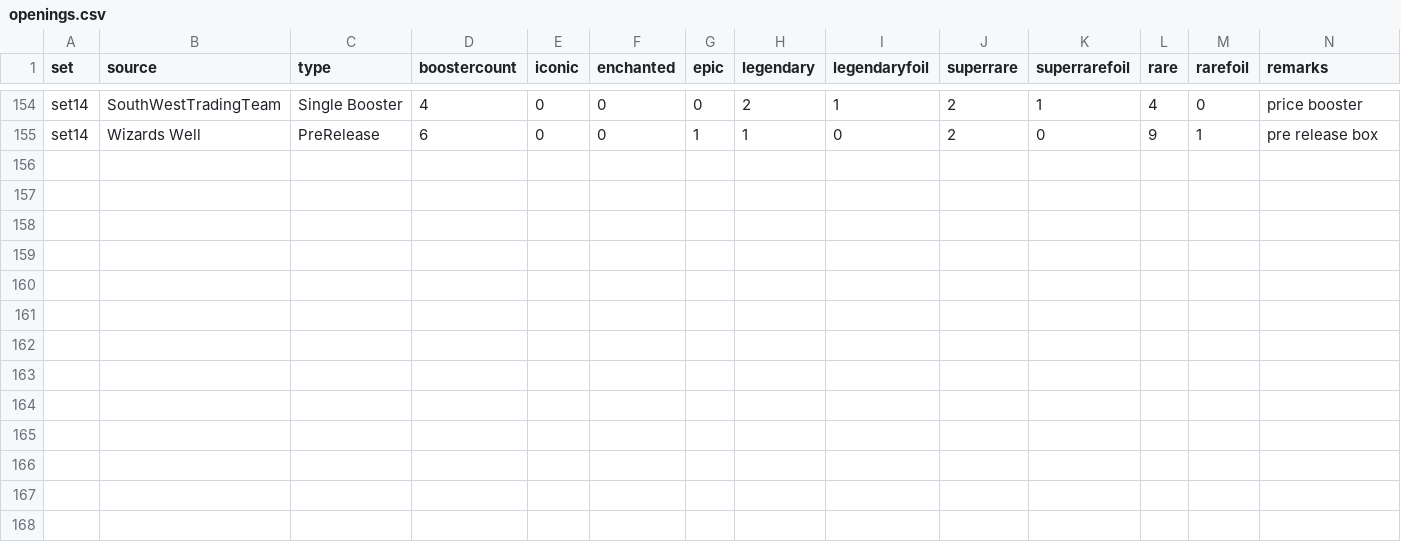
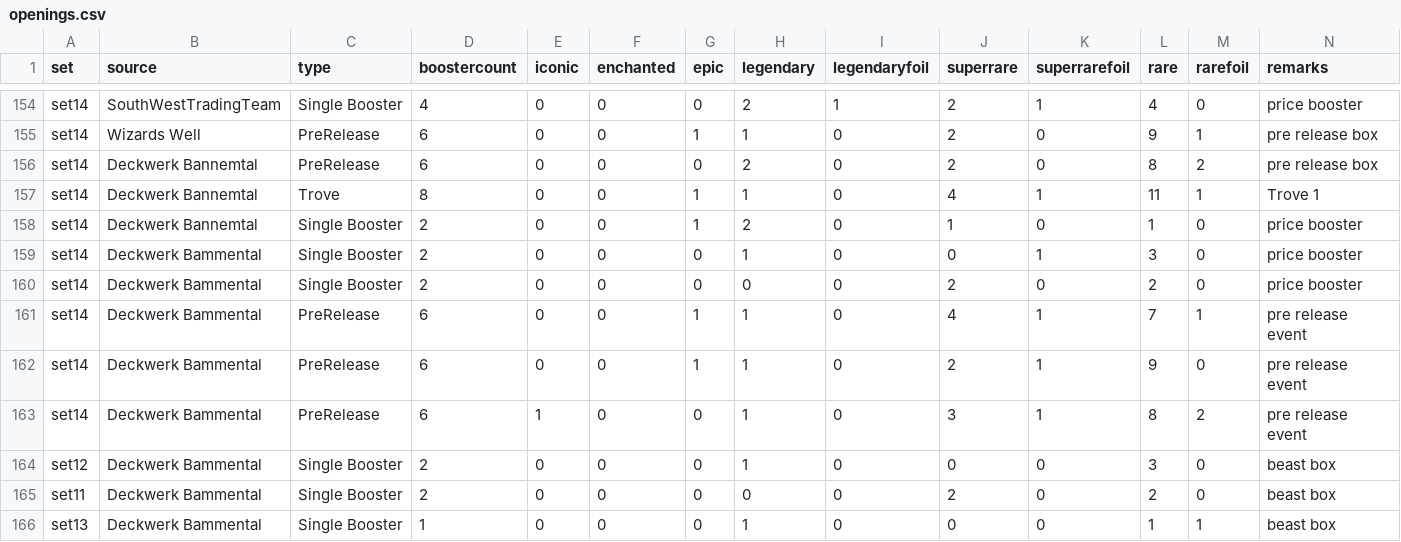
Before and after one commit to shinobi64/lorcana, a CSV file: openings/openings.csv, drawn as a sheet; only a part is shown, gaps mark what is left out.

Commit message:
data: more set 14 openings

```diff
--- a/openings/openings.csv
+++ b/openings/openings.csv
@@ -155 +155,12 @@ set14,SouthWestTradingTeam,Single Booster,4,0,0,0,2,1,2,1,4,0,price booster
 set14,Wizards Well,PreRelease,6,0,0,1,1,0,2,0,9,1,pre release box
+set14,Deckwerk Bannemtal,PreRelease,6,0,0,0,2,0,2,0,8,2,pre release box
+set14,Deckwerk Bannemtal,Trove,8,0,0,1,1,0,4,1,11,1,Trove 1
+set14,Deckwerk Bannemtal,Single Booster,2,0,0,1,2,0,1,0,1,0,price booster
+set14,Deckwerk Bammental,Single Booster,2,0,0,0,1,0,0,1,3,0,price booster
+set14,Deckwerk Bammental,Single Booster,2,0,0,0,0,0,2,0,2,0,price booster
+set14,Deckwerk Bammental,PreRelease,6,0,0,1,1,0,4,1,7,1,pre release event
+set14,Deckwerk Bammental,PreRelease,6,0,0,1,1,0,2,1,9,0,pre release event
+set14,Deckwerk Bammental,PreRelease,6,1,0,0,1,0,3,1,8,2,pre release event
+set12,Deckwerk Bammental,Single Booster,2,0,0,0,1,0,0,0,3,0,beast box
+set11,Deckwerk Bammental,Single Booster,2,0,0,0,0,0,2,0,2,0,beast box
+set13,Deckwerk Bammental,Single Booster,1,0,0,0,1,0,0,0,1,1,beast box
```
